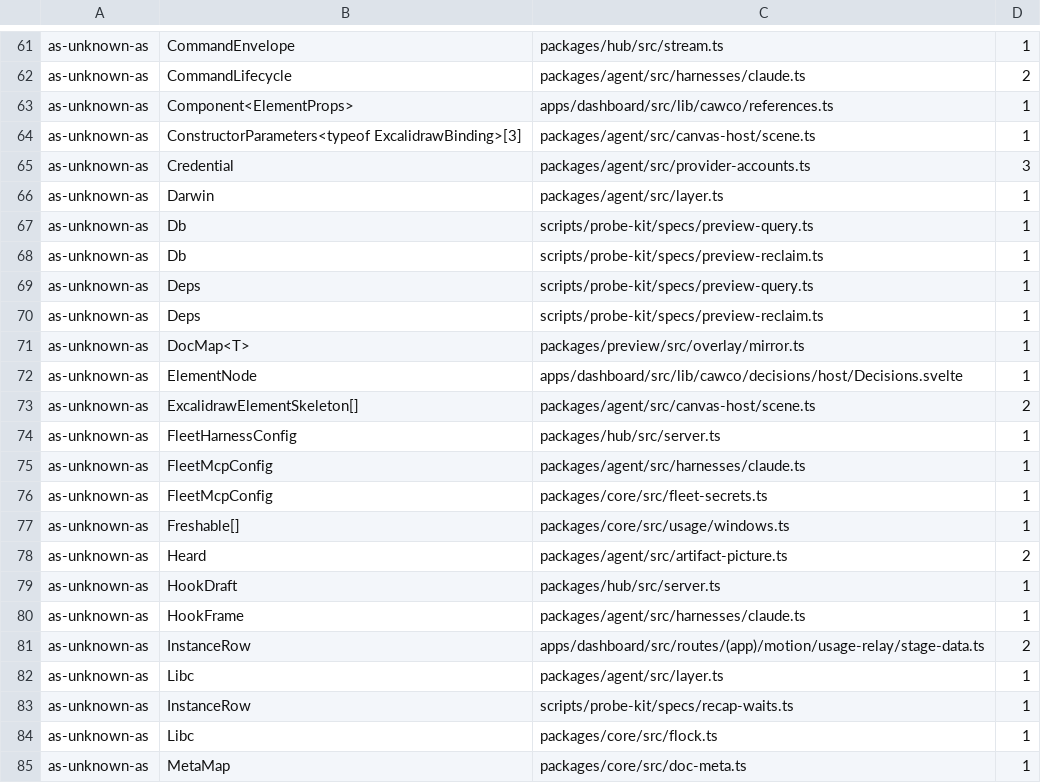
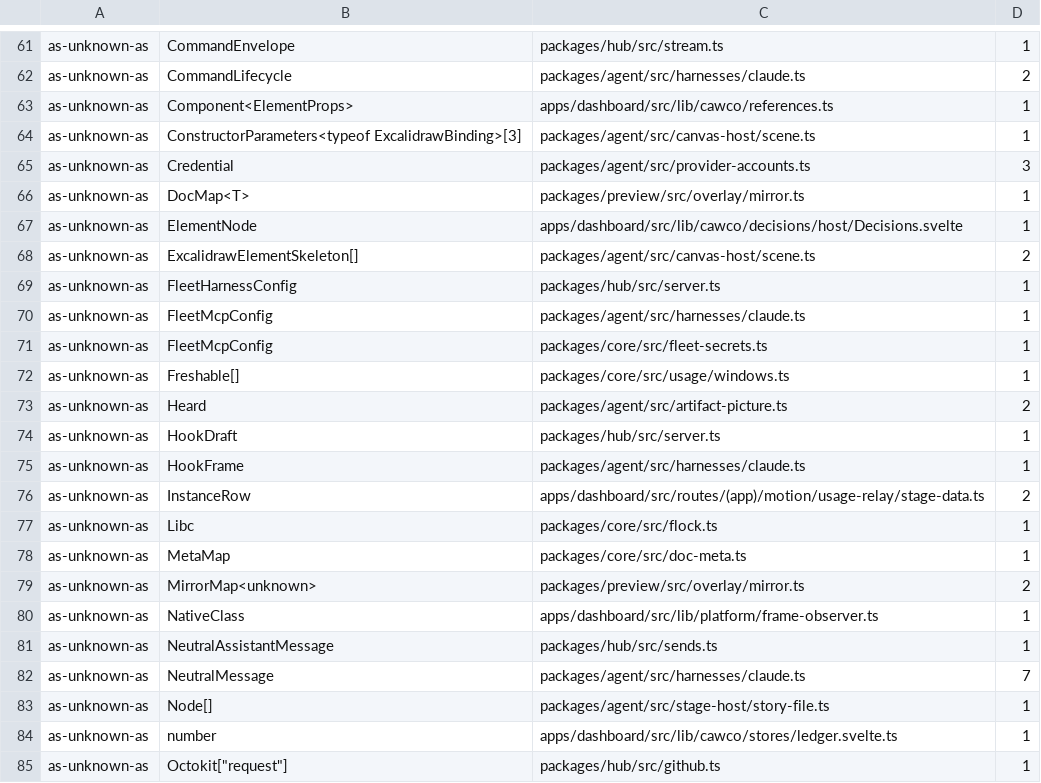
Before and after one commit to Bewinxed/cawco, a TSV file: scripts/escape-hatch-ratchet.baseline.tsv, drawn as a sheet; only a part is shown, gaps mark what is left out; the shorter side is filled out with more unchanged rows; the diff names each change by its address in the sheet, - before the commit and + after, or states it on an @@ line.

```diff
--- a/scripts/escape-hatch-ratchet.baseline.tsv
+++ b/scripts/escape-hatch-ratchet.baseline.tsv
-row 66: as-unknown-as | Darwin | packages/agent/src/layer.ts | 1
-row 67: as-unknown-as | Db | scripts/probe-kit/specs/preview-query.ts | 1
-row 68: as-unknown-as | Db | scripts/probe-kit/specs/preview-reclaim.ts | 1
-row 69: as-unknown-as | Deps | scripts/probe-kit/specs/preview-query.ts | 1
-row 70: as-unknown-as | Deps | scripts/probe-kit/specs/preview-reclaim.ts | 1
-row 82: as-unknown-as | Libc | packages/agent/src/layer.ts | 1
-row 83: as-unknown-as | InstanceRow | scripts/probe-kit/specs/recap-waits.ts | 1
```
